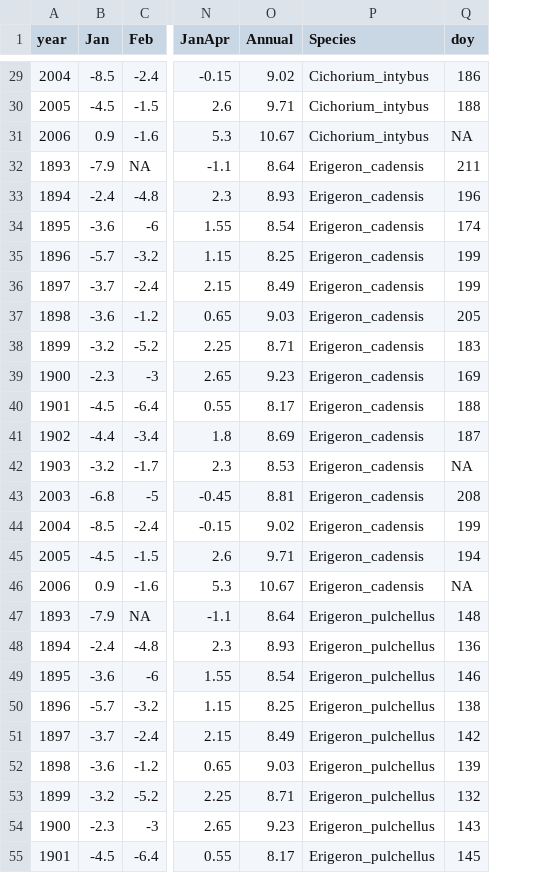
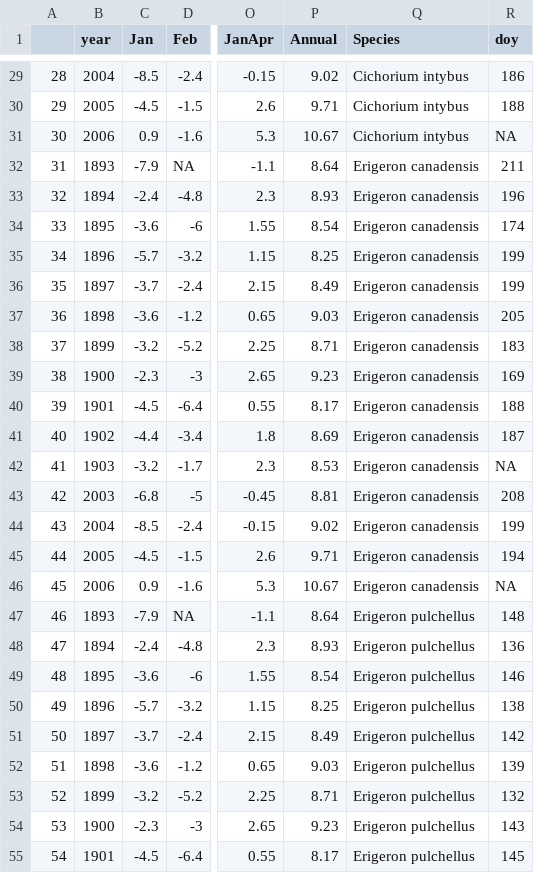
Before and after one commit to trenchproject/RShiny_PlantPhenology, a CSV file: Ex2_phenologydata_long.csv, drawn as a sheet; only a part is shown, gaps mark what is left out; addresses are those after the commit; the diff covers the shown part only; the diff names each change by its address in the sheet, - before the commit and + after, or states it on an @@ line.

```diff
--- a/Ex2_phenologydata_long.csv
+++ b/Ex2_phenologydata_long.csv
+column A, rows 29-55: 28 | 29 | 30 | 31 | 32 | 33 | 34 | 35 | 36 | 37 | 38 | 39 | 40 | 41 | 42 | 43 | 44 | 45 | 46 | 47 | 48 | 49 | 50 | 51 | 52 | 53 | 54
-Q29:Q31 (Species): Cichorium_intybus
+Q29:Q31 (Species): Cichorium intybus
-Q32:Q46 (Species): Erigeron_cadensis
+Q32:Q46 (Species): Erigeron canadensis
-Q47:Q55 (Species): Erigeron_pulchellus
+Q47:Q55 (Species): Erigeron pulchellus
```
Also changed, not shown: 48 edited cells elsewhere in this file, Ex2_climatedata.csv, 2 other files.
